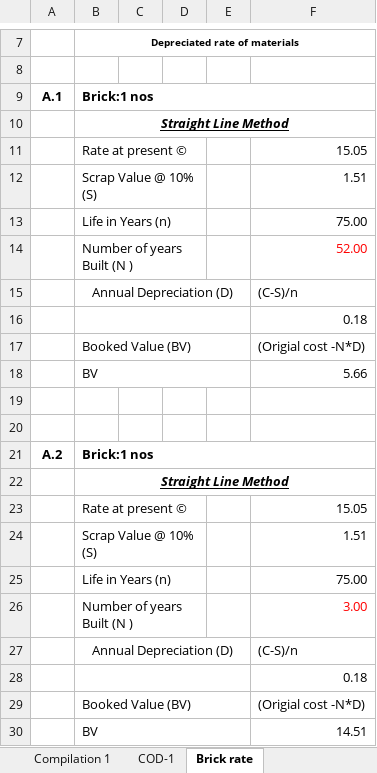
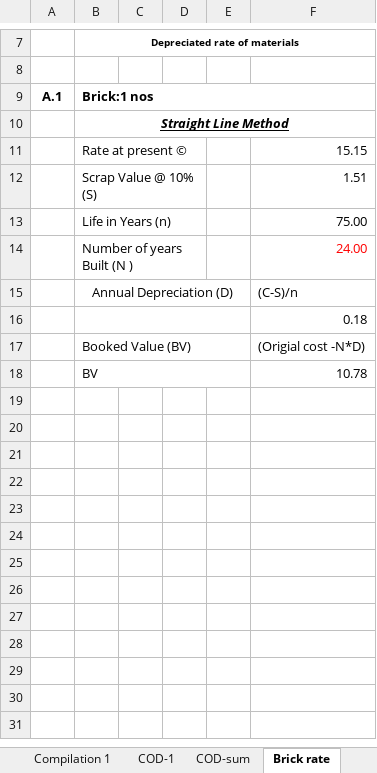
Before and after one commit to suwalcrystal/ofc, an Excel workbook: ofc/estimates/school lilaami/School lilaam.xlsx, sheet Brick rate, drawn as a sheet; only a part is shown, gaps mark what is left out; values as stored, in another font and other column widths than the file's, no borders; charts and pictures not drawn; the diff names each change by its address in the sheet, - before the commit and + after, or states it on an @@ line.

```diff
--- a/ofc/estimates/school lilaami/School lilaam.xlsx (sheet Brick rate)
+++ b/ofc/estimates/school lilaami/School lilaam.xlsx (sheet Brick rate)
+sheet tab: COD-sum
-F11: 15.05
+F11: 15.15
-F14: 52.00
+F14: 24.00
-F18: 5.66
+F18: 10.78
@@ row 21 hidden: A.2 | Brick:1 nos @@
@@ row 22 hidden:  | Straight Line Method @@
-row 23:  | Rate at present © |  |  |  | 15.05
@@ row 24 hidden:  | Scrap Value @ 10% (S) |  |  |  | 1.51 @@
@@ row 25 hidden:  | Life in Years (n) |  |  |  | 75.00 @@
@@ row 26 hidden:  | Number of years Built (N ) |  |  |  | 3.00 @@
@@ row 27 hidden:  | Annual Depreciation (D) |  |  |  | (C-S)/n @@
@@ row 28 hidden:  |  |  |  |  | 0.18 @@
@@ row 29 hidden:  | Booked Value (BV) |  |  |  | (Origial cost -N*D) @@
-row 30:  | BV |  |  |  | 14.51
```
Also changed, not shown: sheet COD-1, sheet quqntity cqlculqtion, sheet Compilation 1, other sheet tabs, hidden cells, charts or pictures, ofc/estimates/khulaltaar dhikurepaati/khulaltaar dhikurepaati .xlsx, 1 other file.
